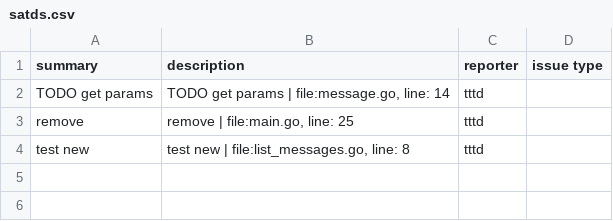
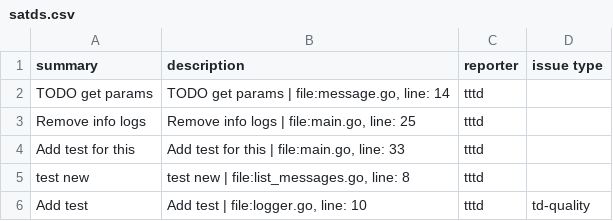
Before and after one commit to feilerdev/gotest, a CSV file: satds.csv, drawn as a sheet.

```diff
--- a/satds.csv
+++ b/satds.csv
@@ -2,3 +2,5 @@ summary,description,reporter,issue type
 TODO get params,"TODO get params | file:message.go, line: 14",tttd,
-remove,"remove | file:main.go, line: 25",tttd,
+Remove info logs,"Remove info logs | file:main.go, line: 25",tttd,
+Add test for this,"Add test for this | file:main.go, line: 33",tttd,
 test new,"test new | file:list_messages.go, line: 8",tttd,
+Add test,"Add test | file:logger.go, line: 10",tttd,td-quality
```
